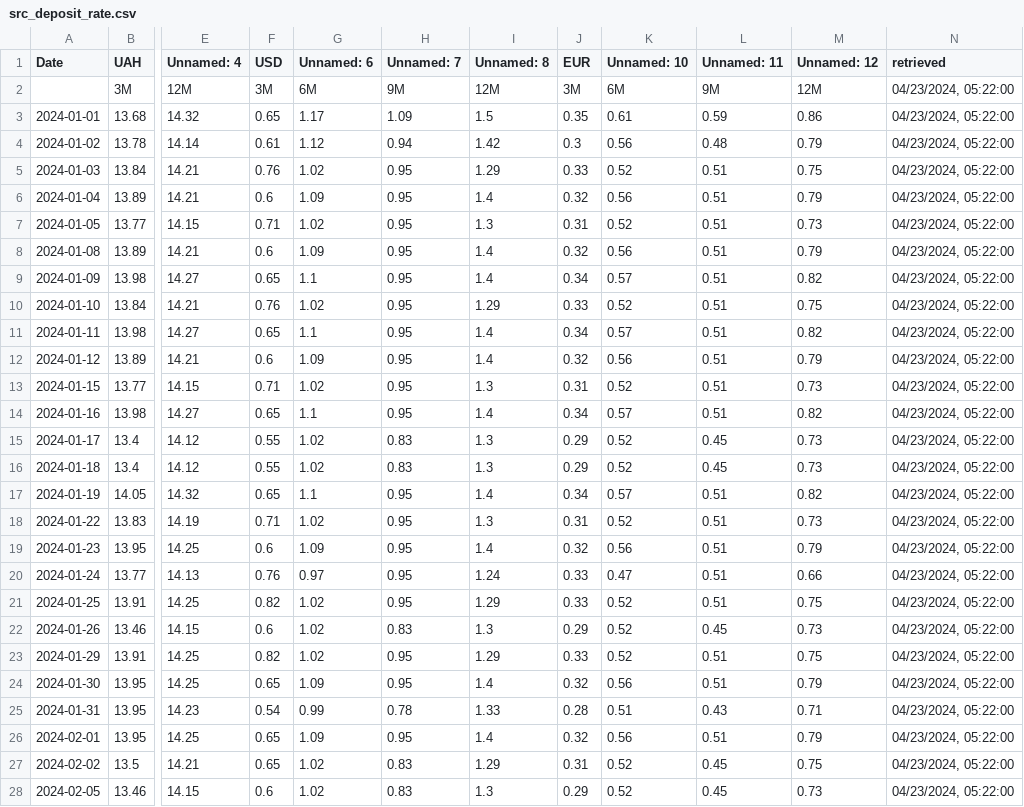
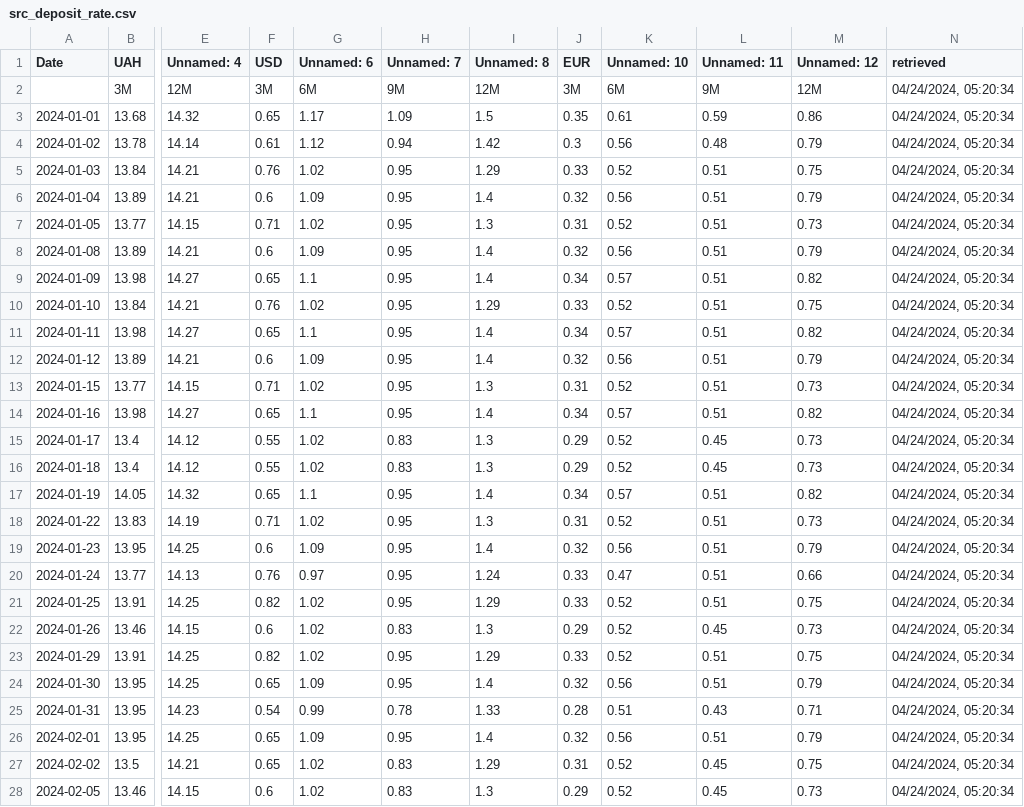
Before and after one commit to artkochnev/ukrainedb, a CSV file: assets/src_deposit_rate.csv, drawn as a sheet; only a part is shown, gaps mark what is left out; the diff covers the shown part only; the diff names each change by its address in the sheet, - before the commit and + after, or states it on an @@ line.

```diff
--- a/assets/src_deposit_rate.csv
+++ b/assets/src_deposit_rate.csv
-N2:N28 (retrieved): 04/23/2024, 05:22:00
+N2:N28 (retrieved): 04/24/2024, 05:20:34
```
Also changed, not shown: 1 added row and 55 edited cells elsewhere in this file, assets/metrics.csv, assets/src_bond_yields.csv, 33 other files.
